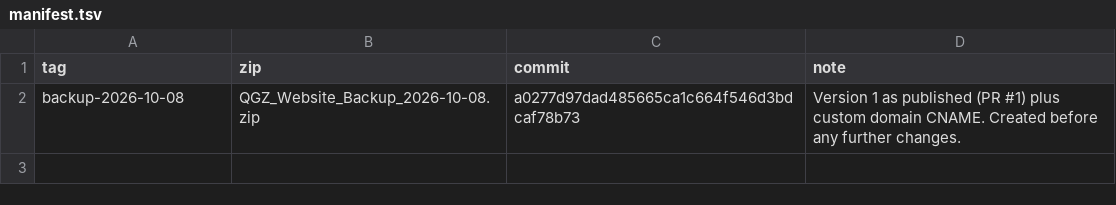
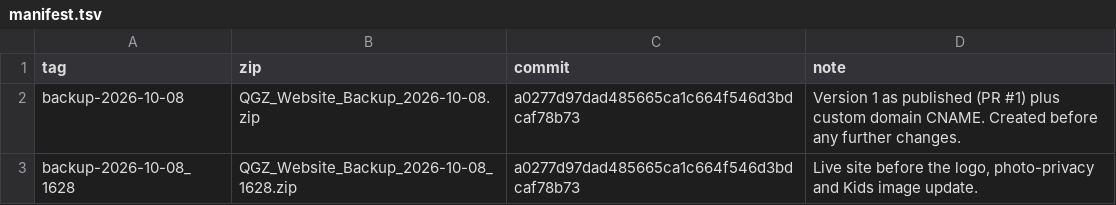
Before and after one commit to AdelPopon/queens-gambit-zurich, a TSV file: backups/manifest.tsv, drawn as a sheet.

```diff
--- a/backups/manifest.tsv
+++ b/backups/manifest.tsv
@@ -2 +2,2 @@ tag	zip	commit	note
 backup-2026-10-08	QGZ_Website_Backup_2026-10-08.zip	a0277d97dad485665ca1c664f546d3bdcaf78b73	Version 1 as published (PR #1) plus custom domain CNAME. Created before any further changes.
+backup-2026-10-08_1628	QGZ_Website_Backup_2026-10-08_1628.zip	a0277d97dad485665ca1c664f546d3bdcaf78b73	Live site before the logo, photo-privacy and Kids image update.
```
Also changed, not shown: 3 other files.
